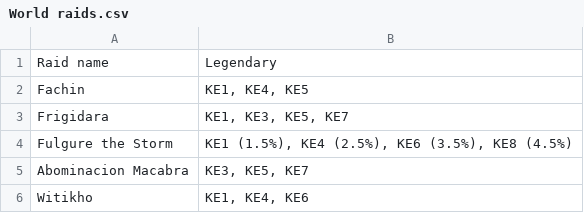
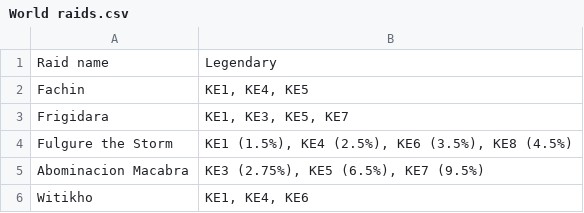
Before and after one commit to Matrix4348/Dragons-of-the-Void---Raid-Loot-Tiers, a CSV file: community-gathered data/On-hit drops/World raids.csv, drawn as a sheet.

Commit message:
Modify drop rates in World raids CSV
Updated drop rates for 'Abominacion Macabra' in World raids.

```diff
--- a/community-gathered data/On-hit drops/World raids.csv
+++ b/community-gathered data/On-hit drops/World raids.csv
@@ -4,3 +4,3 @@ Frigidara,"KE1, KE3, KE5, KE7"
 Fulgure the Storm,"KE1 (1.5%), KE4 (2.5%), KE6 (3.5%), KE8 (4.5%)"
-Abominacion Macabra,"KE3, KE5, KE7"
+Abominacion Macabra,"KE3 (2.75%), KE5 (6.5%), KE7 (9.5%)"
 Witikho,"KE1, KE4, KE6"
```
